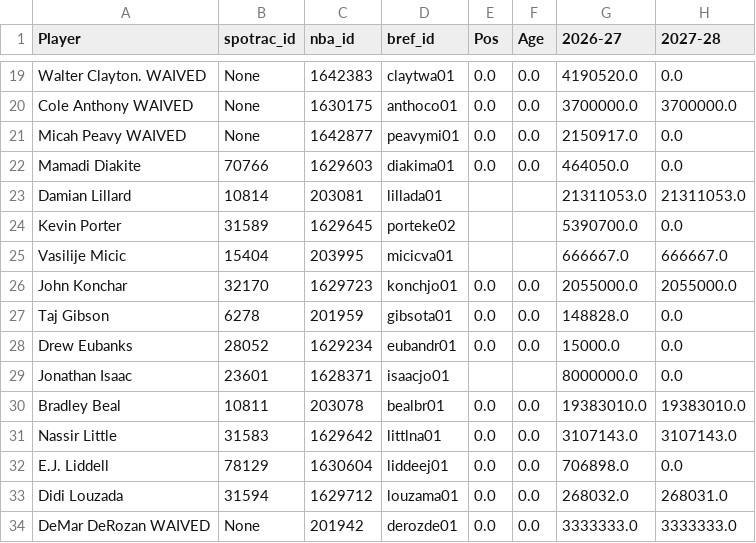
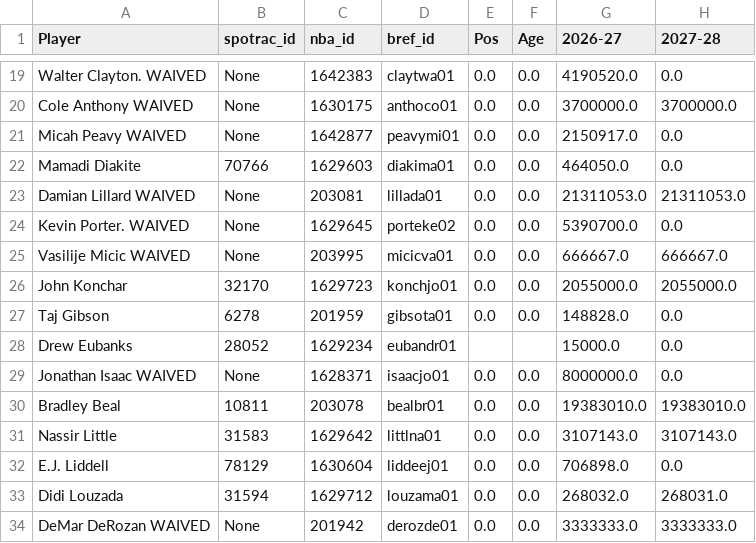
Before and after one commit to gabriel1200/site_Data, a CSV file: nba_dead_money.csv, drawn as a sheet; only a part is shown, gaps mark what is left out; the diff names each change by its address in the sheet, - before the commit and + after, or states it on an @@ line.

```diff
--- a/nba_dead_money.csv
+++ b/nba_dead_money.csv
-A23 (Player): Damian Lillard
+A23 (Player): Damian Lillard WAIVED
-B23 (spotrac_id): 10814
+B23 (spotrac_id): None
-E23:E25 (Pos): (empty)
+E23:E25 (Pos): 0.0
-F23:F25 (Age): (empty)
+F23:F25 (Age): 0.0
-A24 (Player): Kevin Porter
+A24 (Player): Kevin Porter. WAIVED
-B24 (spotrac_id): 31589
+B24 (spotrac_id): None
-A25 (Player): Vasilije Micic
+A25 (Player): Vasilije Micic WAIVED
-B25 (spotrac_id): 15404
+B25 (spotrac_id): None
-E28 (Pos): 0.0
+E28 (Pos): (empty)
-F28 (Age): 0.0
+F28 (Age): (empty)
-A29 (Player): Jonathan Isaac
+A29 (Player): Jonathan Isaac WAIVED
-B29 (spotrac_id): 23601
+B29 (spotrac_id): None
-E29 (Pos): (empty)
+E29 (Pos): 0.0
-F29 (Age): (empty)
+F29 (Age): 0.0
```
Also changed, not shown: figures/crosswalk_unmatched.csv, figures/manual_ids_template.csv, 6 other files.
